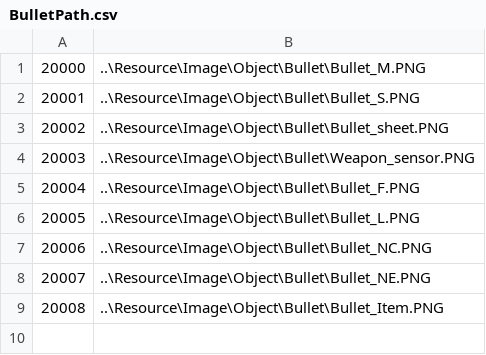
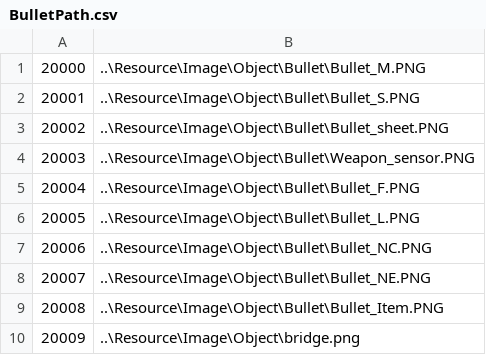
Before and after one commit to doanhtdpl/game-con-tra, a CSV file: Resource/File/Object/Bullet/BulletPath.csv, drawn as a sheet.

```diff
--- a/Resource/File/Object/Bullet/BulletPath.csv
+++ b/Resource/File/Object/Bullet/BulletPath.csv
@@ -9 +9,2 @@
 20008,..\Resource\Image\Object\Bullet\Bullet_Item.PNG
+20009,..\Resource\Image\Object\bridge.png
```
Also changed, not shown: 5 other files.
